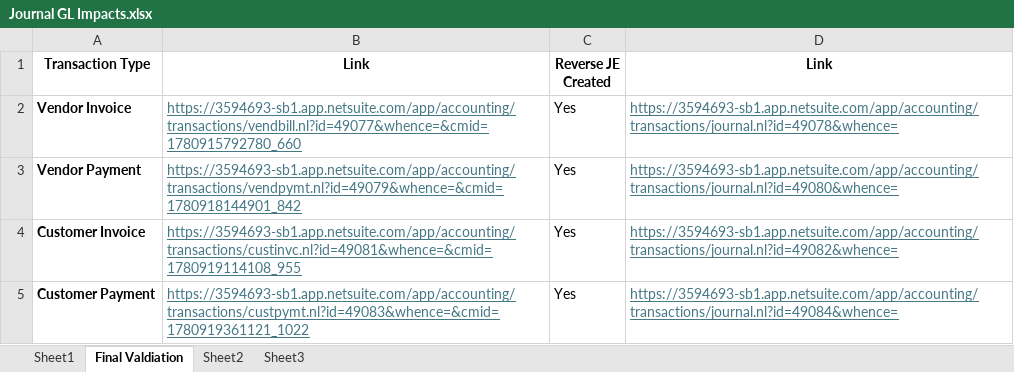
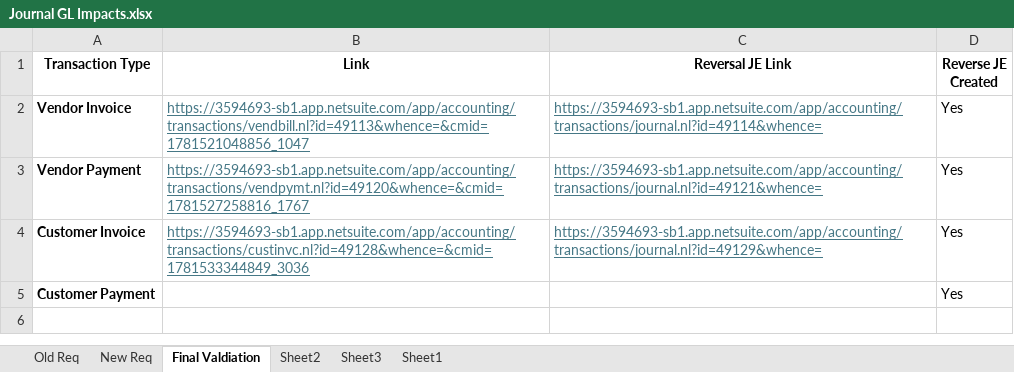
Before and after one commit to Vishal-Zen/KlineandSpectorRepo, an Excel workbook: Updated Version/Invoice to Rev JE/Journal GL Impacts.xlsx, sheet Final Valdiation, drawn as a sheet; values as stored, in another font and other column widths than the file's, no borders; removed rows and columns are numbered as before the commit, all else as after; the diff names each change by its address in the sheet, - before the commit and + after, or states it on an @@ line.

Commit message:
updated the Transaction to Rev JE

```diff
--- a/Updated Version/Invoice to Rev JE/Journal GL Impacts.xlsx (sheet Final Valdiation)
+++ b/Updated Version/Invoice to Rev JE/Journal GL Impacts.xlsx (sheet Final Valdiation)
+sheet tab: Old Req
+sheet tab: New Req
@@ sheet tab order changed: Old Req | New Req | Final Valdiation | Sheet2 | Sheet3 | Sheet1 @@
+column C (Reversal JE Link), rows 2-4: https://3594693-sb1.app.netsuite.com/app/accounting/transactions/journal.nl?id=49114&whence= | https://3594693-sb1.app.netsuite.com/app/accounting/transactions/journal.nl?id=49121&whence= | https://3594693-sb1.app.netsuite.com/app/accounting/transactions/journal.nl?id=49129&whence=
-column D (Link), rows 2-5: https://3594693-sb1.app.netsuite.com/app/accounting/transactions/journal.nl?id=49078&whence= | https://3594693-sb1.app.netsuite.com/app/accounting/transactions/journal.nl?id=49080&whence= | https://3594693-sb1.app.netsuite.com/app/accounting/transactions/journal.nl?id=49082&whence= | https://3594693-sb1.app.netsuite.com/app/accounting/transactions/journal.nl?id=49084&whence=
-B2 (Link): https://3594693-sb1.app.netsuite.com/app/accounting/transactions/vendbill.nl?id=49077&whence=&cmid=1780915792780_660
+B2 (Link): https://3594693-sb1.app.netsuite.com/app/accounting/transactions/vendbill.nl?id=49113&whence=&cmid=1781521048856_1047
-B3 (Link): https://3594693-sb1.app.netsuite.com/app/accounting/transactions/vendpymt.nl?id=49079&whence=&cmid=1780918144901_842
+B3 (Link): https://3594693-sb1.app.netsuite.com/app/accounting/transactions/vendpymt.nl?id=49120&whence=&cmid=1781527258816_1767
-B4 (Link): https://3594693-sb1.app.netsuite.com/app/accounting/transactions/custinvc.nl?id=49081&whence=&cmid=1780919114108_955
+B4 (Link): https://3594693-sb1.app.netsuite.com/app/accounting/transactions/custinvc.nl?id=49128&whence=&cmid=1781533344849_3036
-B5 (Link): https://3594693-sb1.app.netsuite.com/app/accounting/transactions/custpymt.nl?id=49083&whence=&cmid=1780919361121_1022
+B5 (Link): (empty)
```
Also changed, not shown: sheet Sheet1, 4 other files.
